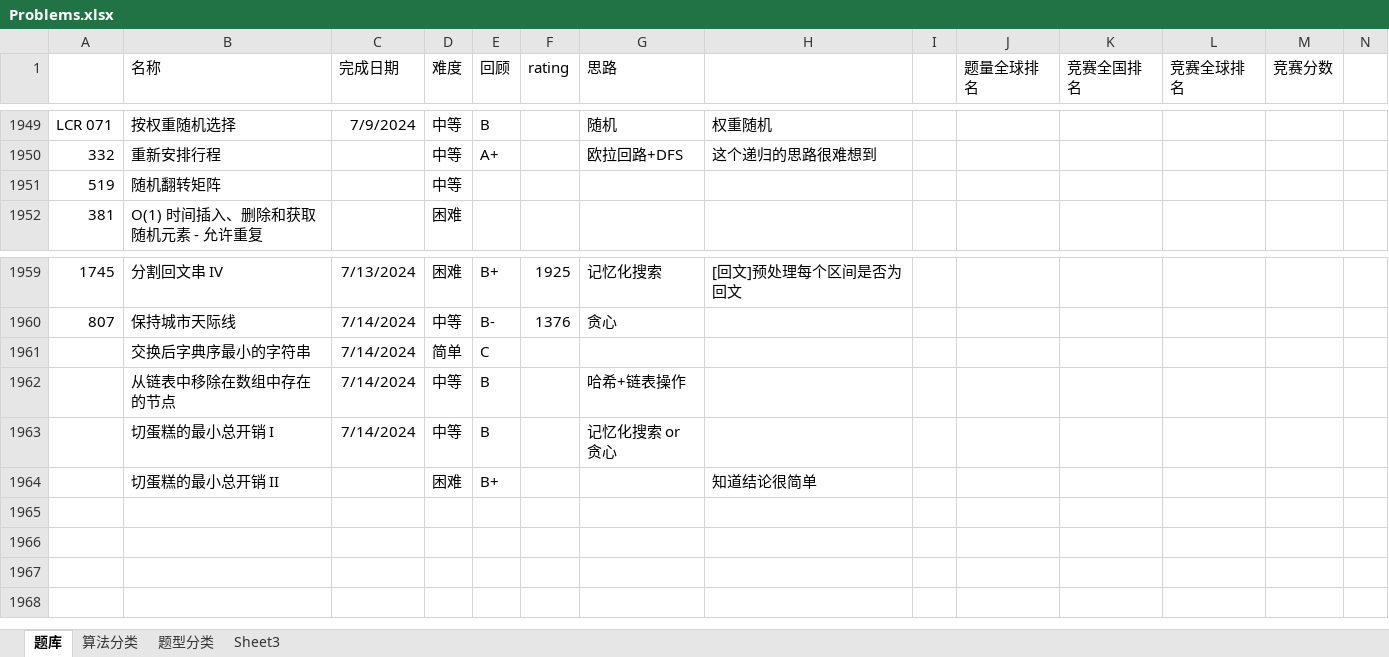
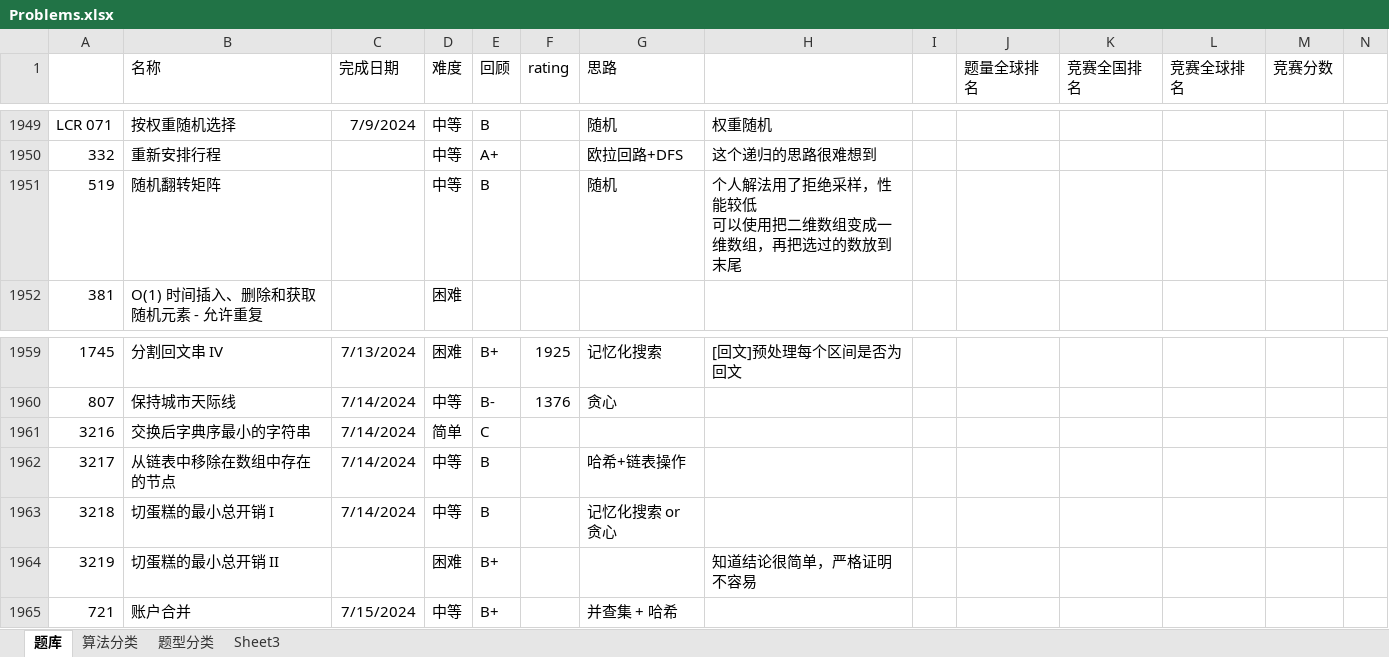
Before and after one commit to wangsun39/leetcode, an Excel workbook: Problems.xlsx, sheet 题库, drawn as a sheet; only a part is shown, gaps mark what is left out; values as stored, in another font and other column widths than the file's, no borders; charts and pictures not drawn; ↵ is a line break in a cell; the diff names each change by its address in the sheet, - before the commit and + after, or states it on an @@ line.

Commit message:
add daily problems 2024/7/15

```diff
--- a/Problems.xlsx (sheet 题库)
+++ b/Problems.xlsx (sheet 题库)
-E1951 (回顾): (empty)
+E1951 (回顾): B
-G1951 (思路): (empty)
+G1951 (思路): 随机
-H1951: (empty)
+H1951: 个人解法用了拒绝采样，性能较低 ↵ 可以使用把二维数组变成一维数组，再把选过的数放到末尾
-A1961: (empty)
+A1961: 3216
-A1962: (empty)
+A1962: 3217
-A1963: (empty)
+A1963: 3218
-A1964: (empty)
+A1964: 3219
-H1964: 知道结论很简单
+H1964: 知道结论很简单，严格证明不容易
+row 1965: 721 | 账户合并 | 7/15/2024 | 中等 | B+ |  | 并查集 + 哈希
```
Also changed, not shown: 5 other files.
